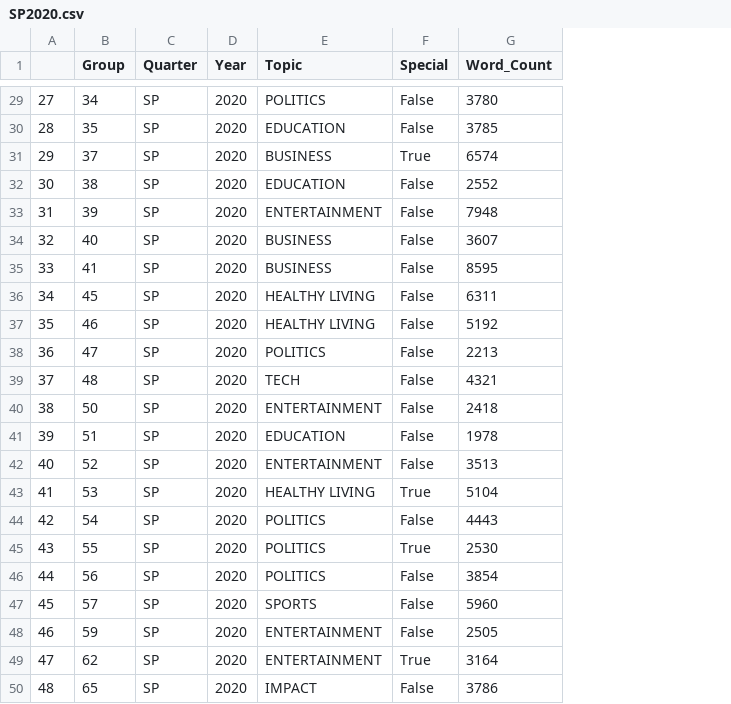
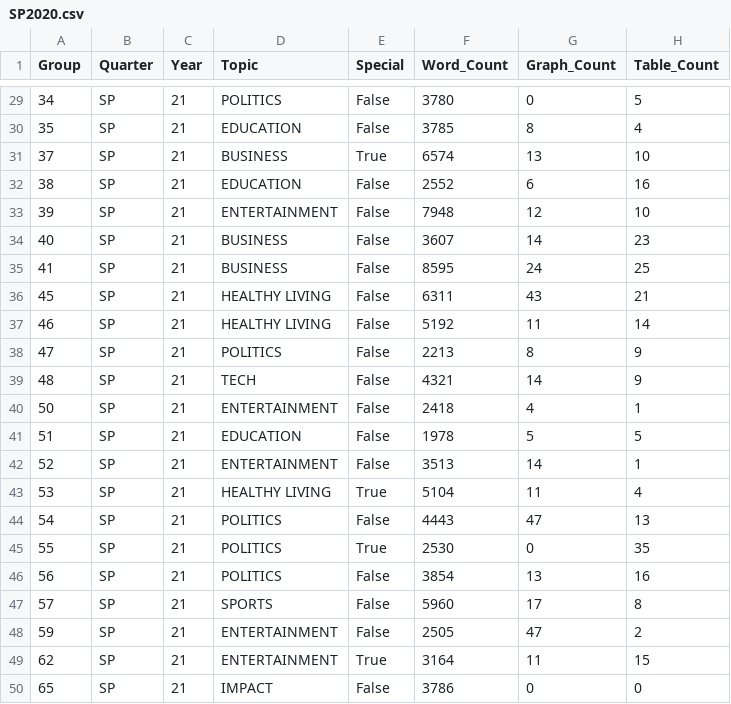
Before and after one commit to jchung01/COGS108-Project-Copy, a CSV file: csvs/SP2020.csv, drawn as a sheet; only a part is shown, gaps mark what is left out; removed rows and columns are numbered as before the commit, all else as after; the diff covers the shown part only; the diff names each change by its address in the sheet, - before the commit and + after, or states it on an @@ line.

```diff
--- a/csvs/SP2020.csv
+++ b/csvs/SP2020.csv
-column A, rows 29-50: 27 | 28 | 29 | 30 | 31 | 32 | 33 | 34 | 35 | 36 | 37 | 38 | 39 | 40 | 41 | 42 | 43 | 44 | 45 | 46 | 47 | 48
+column G (Graph_Count), rows 29-50: 0 | 8 | 13 | 6 | 12 | 14 | 24 | 43 | 11 | 8 | 14 | 4 | 5 | 14 | 11 | 47 | 0 | 13 | 17 | 47 | 11 | 0
+column H (Table_Count), rows 29-50: 5 | 4 | 10 | 16 | 10 | 23 | 25 | 21 | 14 | 9 | 9 | 1 | 5 | 1 | 4 | 13 | 35 | 16 | 8 | 2 | 15 | 0
-C29:C50 (Year): 2020
+C29:C50 (Year): 21
```
Also changed, not shown: 27 edited cells elsewhere in this file, csvs/SP2019.csv, csvs/SP2021.csv, 4 other files.
